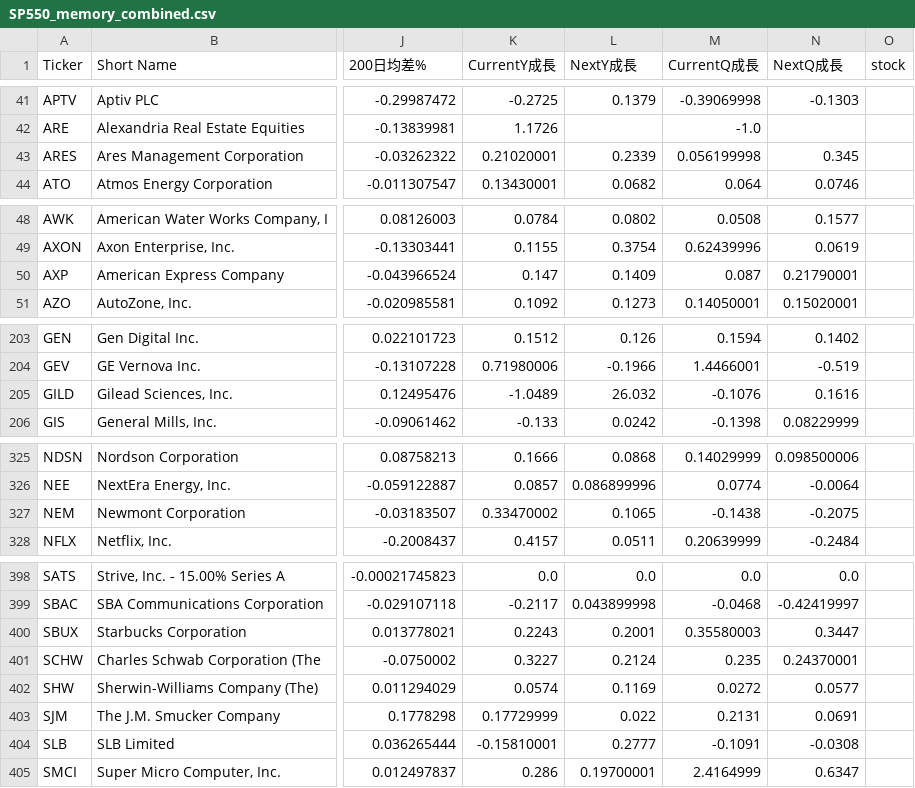
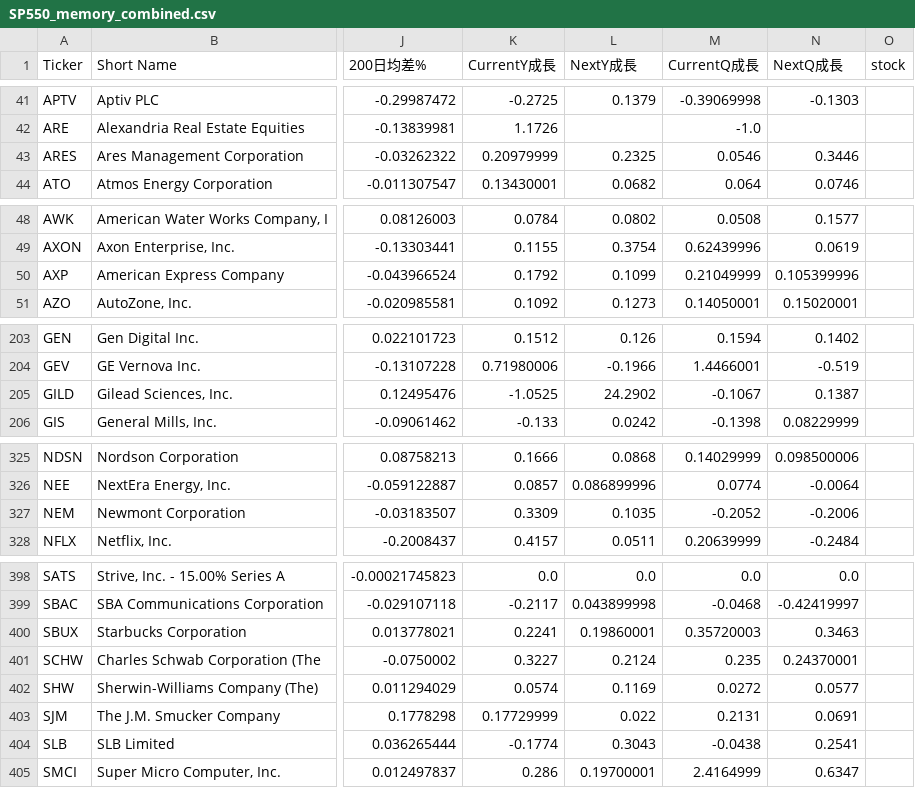
Before and after one commit to chenyicheng2008/sp500-OHLC, a CSV file: data/weekly_reutin/SP550_memory_combined.csv, drawn as a sheet; only a part is shown, gaps mark what is left out; the diff covers the shown part only; the diff names each change by its address in the sheet, - before the commit and + after, or states it on an @@ line.

```diff
--- a/data/weekly_reutin/SP550_memory_combined.csv
+++ b/data/weekly_reutin/SP550_memory_combined.csv
-K43 (CurrentY成長): 0.21020001
+K43 (CurrentY成長): 0.20979999
-L43 (NextY成長): 0.2339
+L43 (NextY成長): 0.2325
-M43 (CurrentQ成長): 0.056199998
+M43 (CurrentQ成長): 0.0546
-N43 (NextQ成長): 0.345
+N43 (NextQ成長): 0.3446
-K50 (CurrentY成長): 0.147
+K50 (CurrentY成長): 0.1792
-L50 (NextY成長): 0.1409
+L50 (NextY成長): 0.1099
-M50 (CurrentQ成長): 0.087
+M50 (CurrentQ成長): 0.21049999
-N50 (NextQ成長): 0.21790001
+N50 (NextQ成長): 0.105399996
-K205 (CurrentY成長): -1.0489
+K205 (CurrentY成長): -1.0525
-L205 (NextY成長): 26.032
+L205 (NextY成長): 24.2902
-M205 (CurrentQ成長): -0.1076
+M205 (CurrentQ成長): -0.1067
-N205 (NextQ成長): 0.1616
+N205 (NextQ成長): 0.1387
-K327 (CurrentY成長): 0.33470002
+K327 (CurrentY成長): 0.3309
-L327 (NextY成長): 0.1065
+L327 (NextY成長): 0.1035
-M327 (CurrentQ成長): -0.1438
+M327 (CurrentQ成長): -0.2052
-N327 (NextQ成長): -0.2075
+N327 (NextQ成長): -0.2006
-K400 (CurrentY成長): 0.2243
+K400 (CurrentY成長): 0.2241
-L400 (NextY成長): 0.2001
+L400 (NextY成長): 0.19860001
-M400 (CurrentQ成長): 0.35580003
+M400 (CurrentQ成長): 0.35720003
-N400 (NextQ成長): 0.3447
+N400 (NextQ成長): 0.3463
-K404 (CurrentY成長): -0.15810001
+K404 (CurrentY成長): -0.1774
-L404 (NextY成長): 0.2777
+L404 (NextY成長): 0.3043
-M404 (CurrentQ成長): -0.1091
+M404 (CurrentQ成長): -0.0438
-N404 (NextQ成長): -0.0308
+N404 (NextQ成長): 0.2541
```
Also changed, not shown: 7 edited cells elsewhere in this file, data/weekly_reutin/Memory_ohlc.csv, data/weekly_reutin/aisoft_df.csv, 2 other files.
